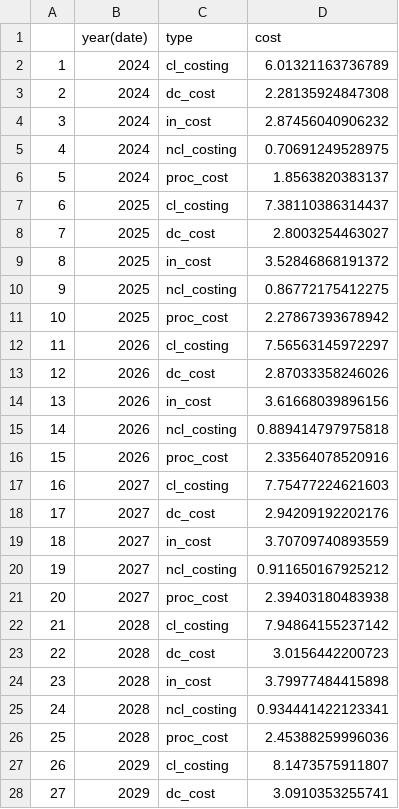
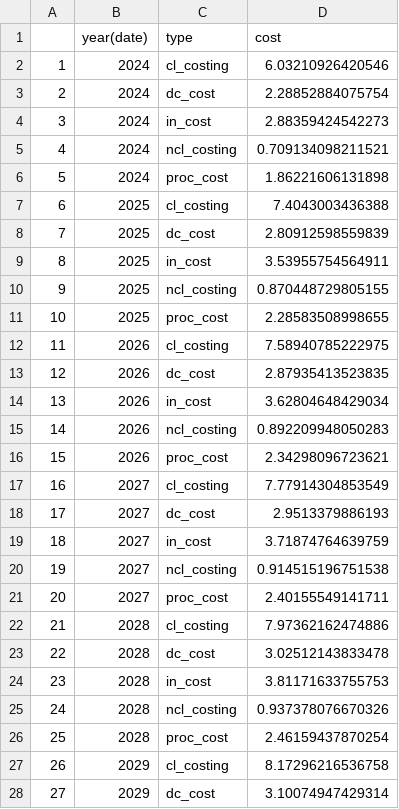
Before and after one commit to REALCentreTHF/waitlist_model, a CSV file: output/capacity_cost_baseline.csv, drawn as a sheet; only a part is shown; the diff covers the shown part only.

```diff
--- a/output/capacity_cost_baseline.csv
+++ b/output/capacity_cost_baseline.csv
@@ -1,28 +1,28 @@
 "","year(date)","type","cost"
-"1",2024,"cl_costing",6.01321163736789
-"2",2024,"dc_cost",2.28135924847308
-"3",2024,"in_cost",2.87456040906232
-"4",2024,"ncl_costing",0.70691249528975
-"5",2024,"proc_cost",1.8563820383137
-"6",2025,"cl_costing",7.38110386314437
-"7",2025,"dc_cost",2.8003254463027
-"8",2025,"in_cost",3.52846868191372
-"9",2025,"ncl_costing",0.86772175412275
-"10",2025,"proc_cost",2.27867393678942
-"11",2026,"cl_costing",7.56563145972297
-"12",2026,"dc_cost",2.87033358246026
-"13",2026,"in_cost",3.61668039896156
-"14",2026,"ncl_costing",0.889414797975818
-"15",2026,"proc_cost",2.33564078520916
-"16",2027,"cl_costing",7.75477224621603
-"17",2027,"dc_cost",2.94209192202176
-"18",2027,"in_cost",3.70709740893559
-"19",2027,"ncl_costing",0.911650167925212
-"20",2027,"proc_cost",2.39403180483938
-"21",2028,"cl_costing",7.94864155237142
-"22",2028,"dc_cost",3.0156442200723
-"23",2028,"in_cost",3.79977484415898
-"24",2028,"ncl_costing",0.934441422123341
-"25",2028,"proc_cost",2.45388259996036
-"26",2029,"cl_costing",8.1473575911807
-"27",2029,"dc_cost",3.0910353255741
+"1",2024,"cl_costing",6.03210926420546
+"2",2024,"dc_cost",2.28852884075754
+"3",2024,"in_cost",2.88359424542273
+"4",2024,"ncl_costing",0.709134098211521
+"5",2024,"proc_cost",1.86221606131898
+"6",2025,"cl_costing",7.4043003436388
+"7",2025,"dc_cost",2.80912598559839
+"8",2025,"in_cost",3.53955754564911
+"9",2025,"ncl_costing",0.870448729805155
+"10",2025,"proc_cost",2.28583508998655
+"11",2026,"cl_costing",7.58940785222975
+"12",2026,"dc_cost",2.87935413523835
+"13",2026,"in_cost",3.62804648429034
+"14",2026,"ncl_costing",0.892209948050283
+"15",2026,"proc_cost",2.34298096723621
+"16",2027,"cl_costing",7.77914304853549
+"17",2027,"dc_cost",2.9513379886193
+"18",2027,"in_cost",3.71874764639759
+"19",2027,"ncl_costing",0.914515196751538
+"20",2027,"proc_cost",2.40155549141711
+"21",2028,"cl_costing",7.97362162474886
+"22",2028,"dc_cost",3.02512143833478
+"23",2028,"in_cost",3.81171633755753
+"24",2028,"ncl_costing",0.937378076670326
+"25",2028,"proc_cost",2.46159437870254
+"26",2029,"cl_costing",8.17296216536758
+"27",2029,"dc_cost",3.10074947429314
```
Also changed, not shown: 28 edited cells elsewhere in this file, output/capacity_cost_ideal.csv, output/capacity_total.csv, 4 other files.
